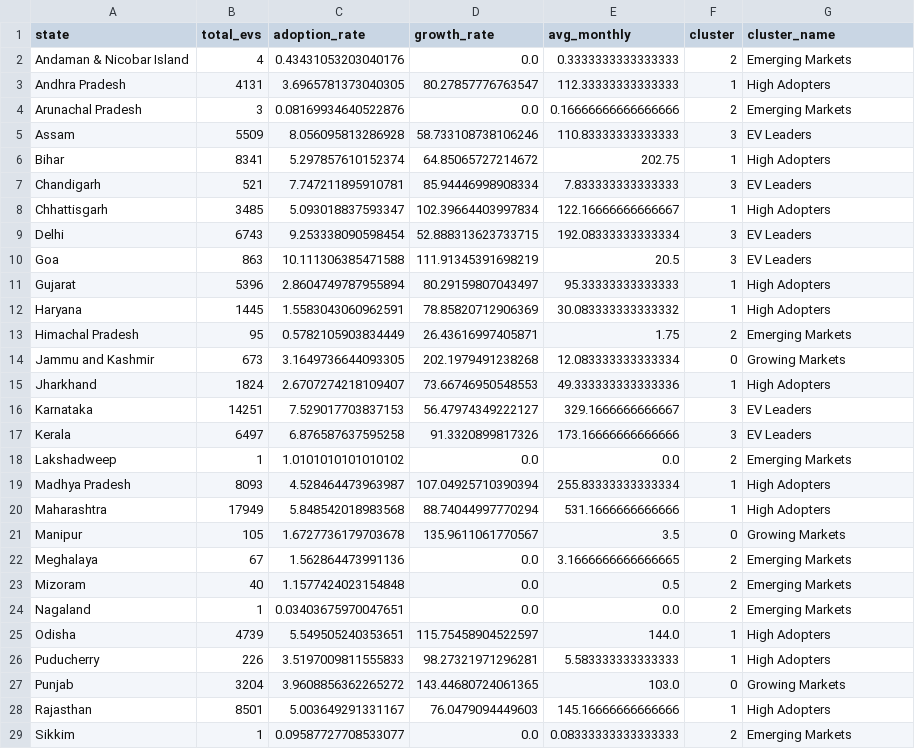
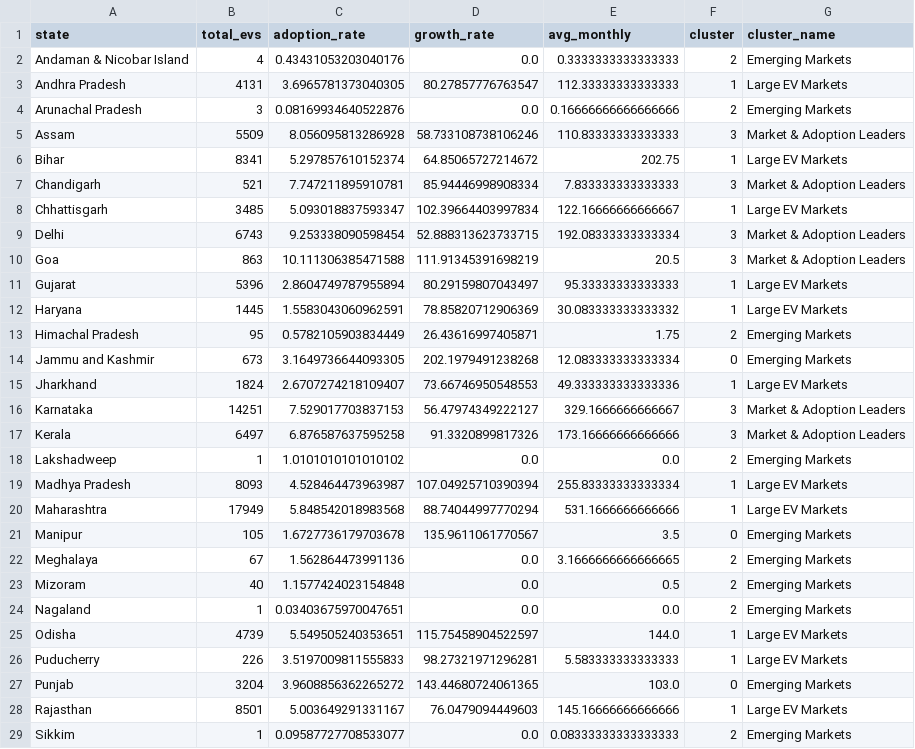
Before and after one commit to Adesh3832/vahan-insight, a CSV file: models/state_clusters.csv, drawn as a sheet; only a part is shown; the diff covers the shown part only.

Commit message:
Dual perspective cluster labels
New naming based on BOTH market size AND adoption rate:
- Market & Adoption Leaders (8) - High in both
- Large EV Markets (14) - Big absolute numbers
- Emerging Markets (12) - Growing states

Silhouette: 0.528 (maintained)

```diff
--- a/models/state_clusters.csv
+++ b/models/state_clusters.csv
@@ -2,21 +2,21 @@ state,total_evs,adoption_rate,growth_rate,avg_monthly,cluster,cluster_name
 Andaman & Nicobar Island,4,0.43431053203040176,0.0,0.3333333333333333,2,Emerging Markets
-Andhra Pradesh,4131,3.6965781373040305,80.27857776763547,112.33333333333333,1,High Adopters
+Andhra Pradesh,4131,3.6965781373040305,80.27857776763547,112.33333333333333,1,Large EV Markets
 Arunachal Pradesh,3,0.08169934640522876,0.0,0.16666666666666666,2,Emerging Markets
-Assam,5509,8.056095813286928,58.733108738106246,110.83333333333333,3,EV Leaders
-Bihar,8341,5.297857610152374,64.85065727214672,202.75,1,High Adopters
-Chandigarh,521,7.747211895910781,85.94446998908334,7.833333333333333,3,EV Leaders
-Chhattisgarh,3485,5.093018837593347,102.39664403997834,122.16666666666667,1,High Adopters
-Delhi,6743,9.253338090598454,52.888313623733715,192.08333333333334,3,EV Leaders
-Goa,863,10.111306385471588,111.91345391698219,20.5,3,EV Leaders
-Gujarat,5396,2.8604749787955894,80.29159807043497,95.33333333333333,1,High Adopters
-Haryana,1445,1.5583043060962591,78.85820712906369,30.083333333333332,1,High Adopters
+Assam,5509,8.056095813286928,58.733108738106246,110.83333333333333,3,Market & Adoption Leaders
+Bihar,8341,5.297857610152374,64.85065727214672,202.75,1,Large EV Markets
+Chandigarh,521,7.747211895910781,85.94446998908334,7.833333333333333,3,Market & Adoption Leaders
+Chhattisgarh,3485,5.093018837593347,102.39664403997834,122.16666666666667,1,Large EV Markets
+Delhi,6743,9.253338090598454,52.888313623733715,192.08333333333334,3,Market & Adoption Leaders
+Goa,863,10.111306385471588,111.91345391698219,20.5,3,Market & Adoption Leaders
+Gujarat,5396,2.8604749787955894,80.29159807043497,95.33333333333333,1,Large EV Markets
+Haryana,1445,1.5583043060962591,78.85820712906369,30.083333333333332,1,Large EV Markets
 Himachal Pradesh,95,0.5782105903834449,26.43616997405871,1.75,2,Emerging Markets
-Jammu and Kashmir,673,3.1649736644093305,202.1979491238268,12.083333333333334,0,Growing Markets
-Jharkhand,1824,2.6707274218109407,73.66746950548553,49.333333333333336,1,High Adopters
-Karnataka,14251,7.529017703837153,56.47974349222127,329.1666666666667,3,EV Leaders
-Kerala,6497,6.876587637595258,91.3320899817326,173.16666666666666,3,EV Leaders
+Jammu and Kashmir,673,3.1649736644093305,202.1979491238268,12.083333333333334,0,Emerging Markets
+Jharkhand,1824,2.6707274218109407,73.66746950548553,49.333333333333336,1,Large EV Markets
+Karnataka,14251,7.529017703837153,56.47974349222127,329.1666666666667,3,Market & Adoption Leaders
+Kerala,6497,6.876587637595258,91.3320899817326,173.16666666666666,3,Market & Adoption Leaders
 Lakshadweep,1,1.0101010101010102,0.0,0.0,2,Emerging Markets
-Madhya Pradesh,8093,4.528464473963987,107.04925710390394,255.83333333333334,1,High Adopters
-Maharashtra,17949,5.848542018983568,88.74044997770294,531.1666666666666,1,High Adopters
-Manipur,105,1.6727736179703678,135.9611061770567,3.5,0,Growing Markets
+Madhya Pradesh,8093,4.528464473963987,107.04925710390394,255.83333333333334,1,Large EV Markets
+Maharashtra,17949,5.848542018983568,88.74044997770294,531.1666666666666,1,Large EV Markets
+Manipur,105,1.6727736179703678,135.9611061770567,3.5,0,Emerging Markets
 Meghalaya,67,1.562864473991136,0.0,3.1666666666666665,2,Emerging Markets
@@ -24,6 +24,6 @@ Mizoram,40,1.1577424023154848,0.0,0.5,2,Emerging Markets
 Nagaland,1,0.03403675970047651,0.0,0.0,2,Emerging Markets
-Odisha,4739,5.549505240353651,115.75458904522597,144.0,1,High Adopters
-Puducherry,226,3.5197009811555833,98.27321971296281,5.583333333333333,1,High Adopters
-Punjab,3204,3.9608856362265272,143.44680724061365,103.0,0,Growing Markets
-Rajasthan,8501,5.003649291331167,76.0479094449603,145.16666666666666,1,High Adopters
+Odisha,4739,5.549505240353651,115.75458904522597,144.0,1,Large EV Markets
+Puducherry,226,3.5197009811555833,98.27321971296281,5.583333333333333,1,Large EV Markets
+Punjab,3204,3.9608856362265272,143.44680724061365,103.0,0,Emerging Markets
+Rajasthan,8501,5.003649291331167,76.0479094449603,145.16666666666666,1,Large EV Markets
 Sikkim,1,0.09587727708533077,0.0,0.08333333333333333,2,Emerging Markets
```
Also changed, not shown: 5 edited cells elsewhere in this file, 1 other file.
